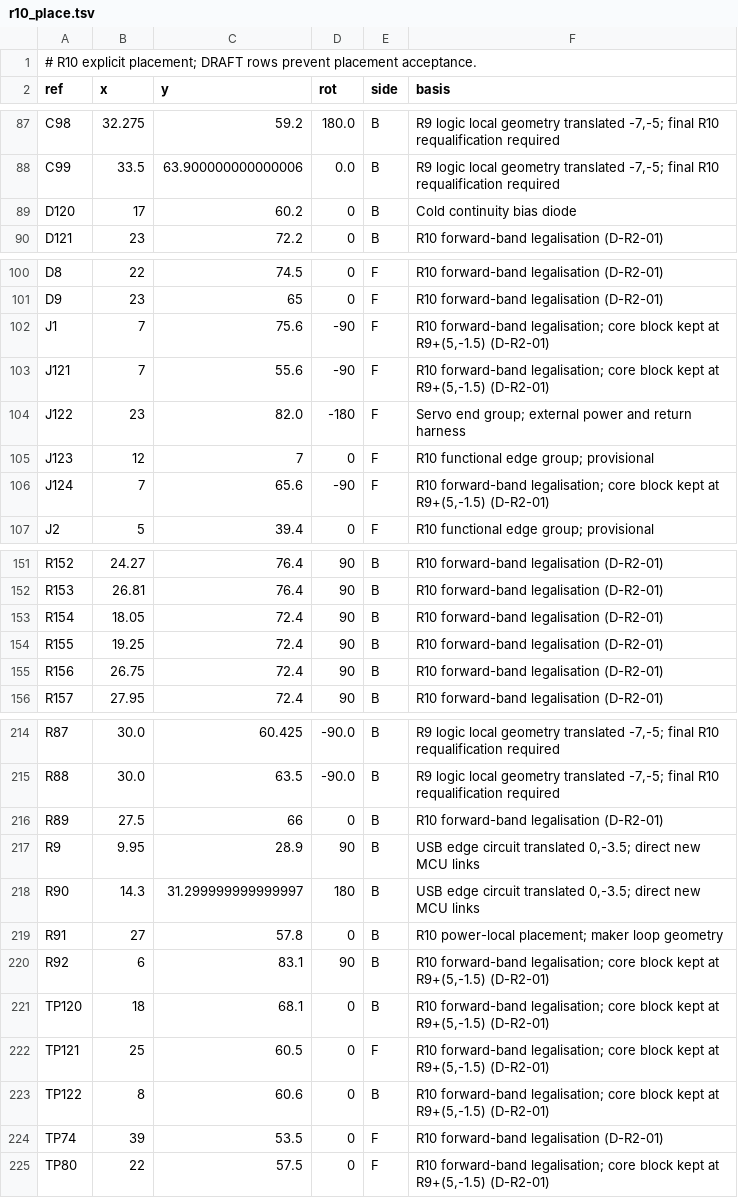
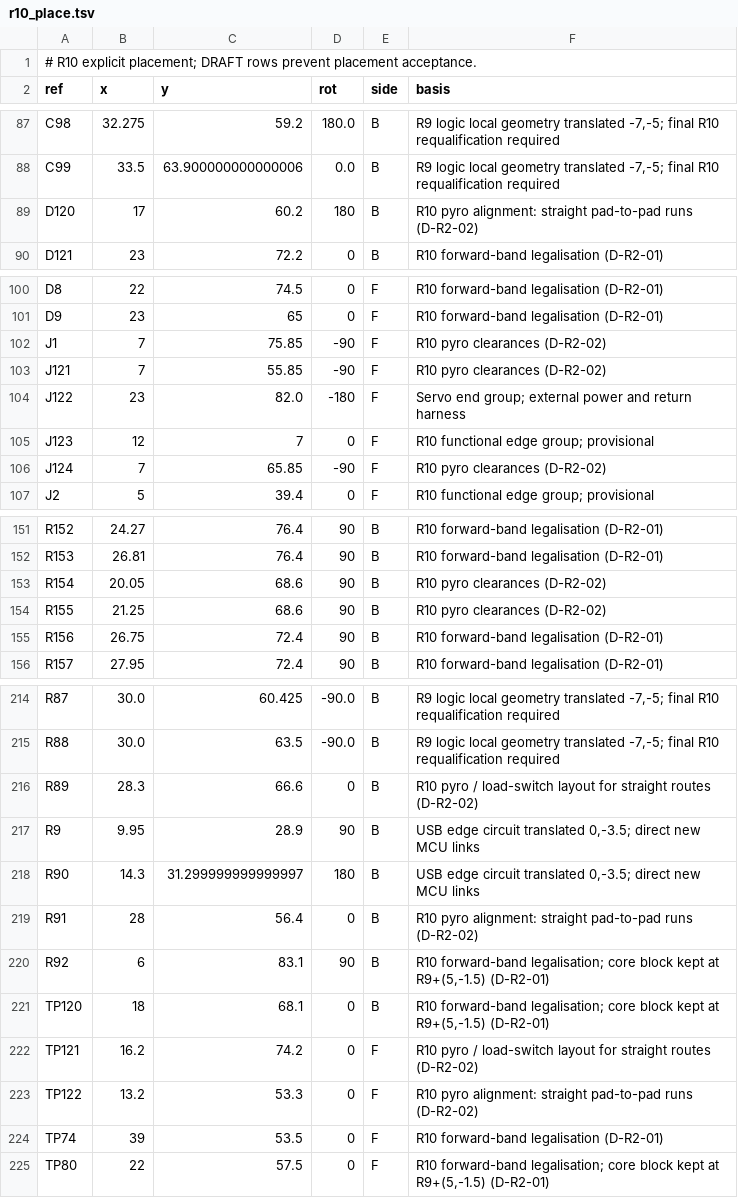
Before and after one commit to OAK-WJR/rocket-flight-computer, a TSV file: m3_design/r10_place.tsv, drawn as a sheet; only a part is shown, gaps mark what is left out; the diff covers the shown part only.

```diff
--- a/m3_design/r10_place.tsv
+++ b/m3_design/r10_place.tsv
@@ -88,3 +88,3 @@ C98	32.275	59.2	180.0	B	R9 logic local geometry translated -7,-5; final R10 requ
 C99	33.5	63.900000000000006	0.0	B	R9 logic local geometry translated -7,-5; final R10 requalification required
-D120	17	60.2	0	B	Cold continuity bias diode
+D120	17	60.2	180	B	R10 pyro alignment: straight pad-to-pad runs (D-R2-02)
 D121	23	72.2	0	B	R10 forward-band legalisation (D-R2-01)
@@ -101,7 +101,7 @@ D8	22	74.5	0	F	R10 forward-band legalisation (D-R2-01)
 D9	23	65	0	F	R10 forward-band legalisation (D-R2-01)
-J1	7	75.6	-90	F	R10 forward-band legalisation; core block kept at R9+(5,-1.5) (D-R2-01)
-J121	7	55.6	-90	F	R10 forward-band legalisation; core block kept at R9+(5,-1.5) (D-R2-01)
+J1	7	75.85	-90	F	R10 pyro clearances (D-R2-02)
+J121	7	55.85	-90	F	R10 pyro clearances (D-R2-02)
 J122	23	82.0	-180	F	Servo end group; external power and return harness
 J123	12	7	0	F	R10 functional edge group; provisional
-J124	7	65.6	-90	F	R10 forward-band legalisation; core block kept at R9+(5,-1.5) (D-R2-01)
+J124	7	65.85	-90	F	R10 pyro clearances (D-R2-02)
 J2	5	39.4	0	F	R10 functional edge group; provisional
@@ -152,4 +152,4 @@ R152	24.27	76.4	90	B	R10 forward-band legalisation (D-R2-01)
 R153	26.81	76.4	90	B	R10 forward-band legalisation (D-R2-01)
-R154	18.05	72.4	90	B	R10 forward-band legalisation (D-R2-01)
-R155	19.25	72.4	90	B	R10 forward-band legalisation (D-R2-01)
+R154	20.05	68.6	90	B	R10 pyro clearances (D-R2-02)
+R155	21.25	68.6	90	B	R10 pyro clearances (D-R2-02)
 R156	26.75	72.4	90	B	R10 forward-band legalisation (D-R2-01)
@@ -215,10 +215,10 @@ R87	30.0	60.425	-90.0	B	R9 logic local geometry translated -7,-5; final R10 requ
 R88	30.0	63.5	-90.0	B	R9 logic local geometry translated -7,-5; final R10 requalification required
-R89	27.5	66	0	B	R10 forward-band legalisation (D-R2-01)
+R89	28.3	66.6	0	B	R10 pyro / load-switch layout for straight routes (D-R2-02)
 R9	9.95	28.9	90	B	USB edge circuit translated 0,-3.5; direct new MCU links
 R90	14.3	31.299999999999997	180	B	USB edge circuit translated 0,-3.5; direct new MCU links
-R91	27	57.8	0	B	R10 power-local placement; maker loop geometry
+R91	28	56.4	0	B	R10 pyro alignment: straight pad-to-pad runs (D-R2-02)
 R92	6	83.1	90	B	R10 forward-band legalisation; core block kept at R9+(5,-1.5) (D-R2-01)
 TP120	18	68.1	0	B	R10 forward-band legalisation; core block kept at R9+(5,-1.5) (D-R2-01)
-TP121	25	60.5	0	F	R10 forward-band legalisation; core block kept at R9+(5,-1.5) (D-R2-01)
-TP122	8	60.6	0	B	R10 forward-band legalisation; core block kept at R9+(5,-1.5) (D-R2-01)
+TP121	16.2	74.2	0	F	R10 pyro / load-switch layout for straight routes (D-R2-02)
+TP122	13.2	53.3	0	F	R10 pyro alignment: straight pad-to-pad runs (D-R2-02)
 TP74	39	53.5	0	F	R10 forward-band legalisation (D-R2-01)
```
Also changed, not shown: 69 edited cells elsewhere in this file, 2 other files.
